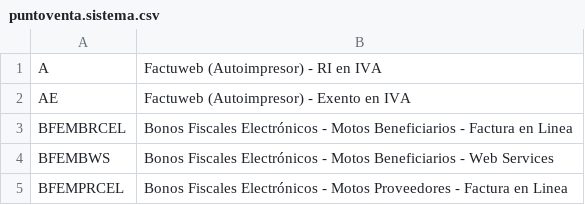
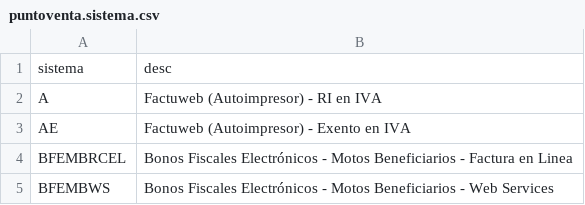
Before and after one commit to padfed/padfed-doc, a CSV file: model/csv/puntoventa.sistema.csv, drawn as a sheet; only a part is shown; the shorter side is filled out with more unchanged rows; the diff names each change by its address in the sheet, - before the commit and + after, or states it on an @@ line.

```diff
--- a/model/csv/puntoventa.sistema.csv
+++ b/model/csv/puntoventa.sistema.csv
+row 1: sistema | desc
```
Also changed, not shown: 1 other file.
